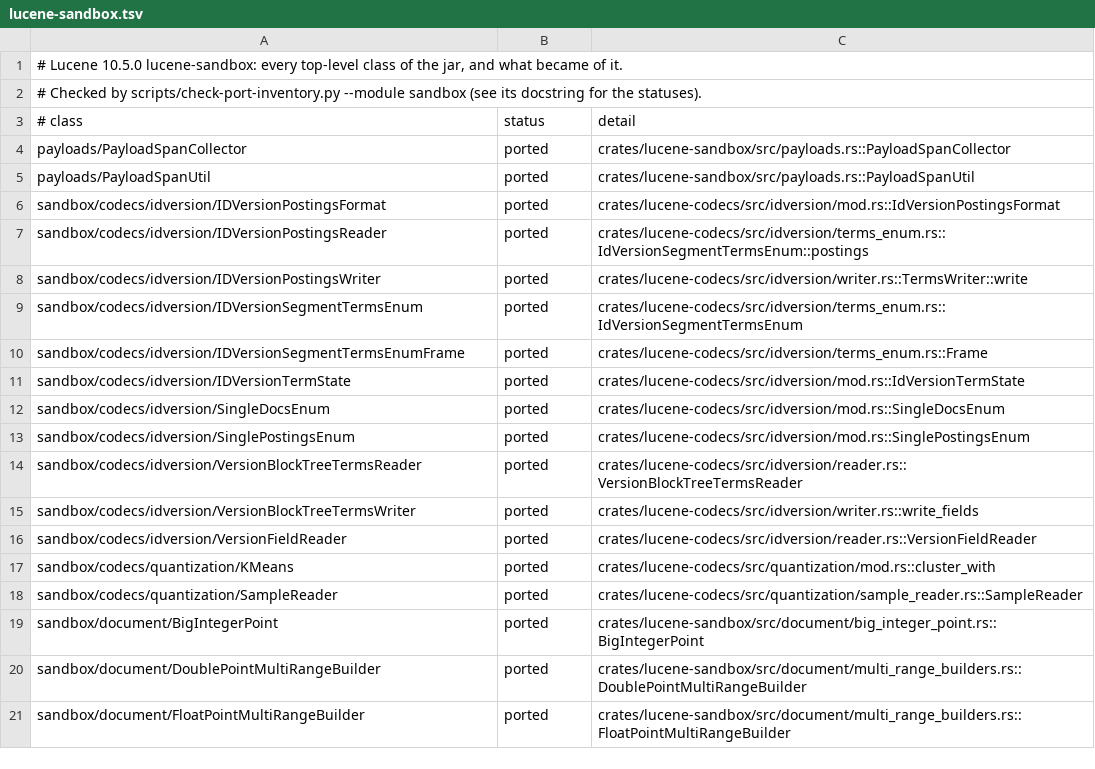
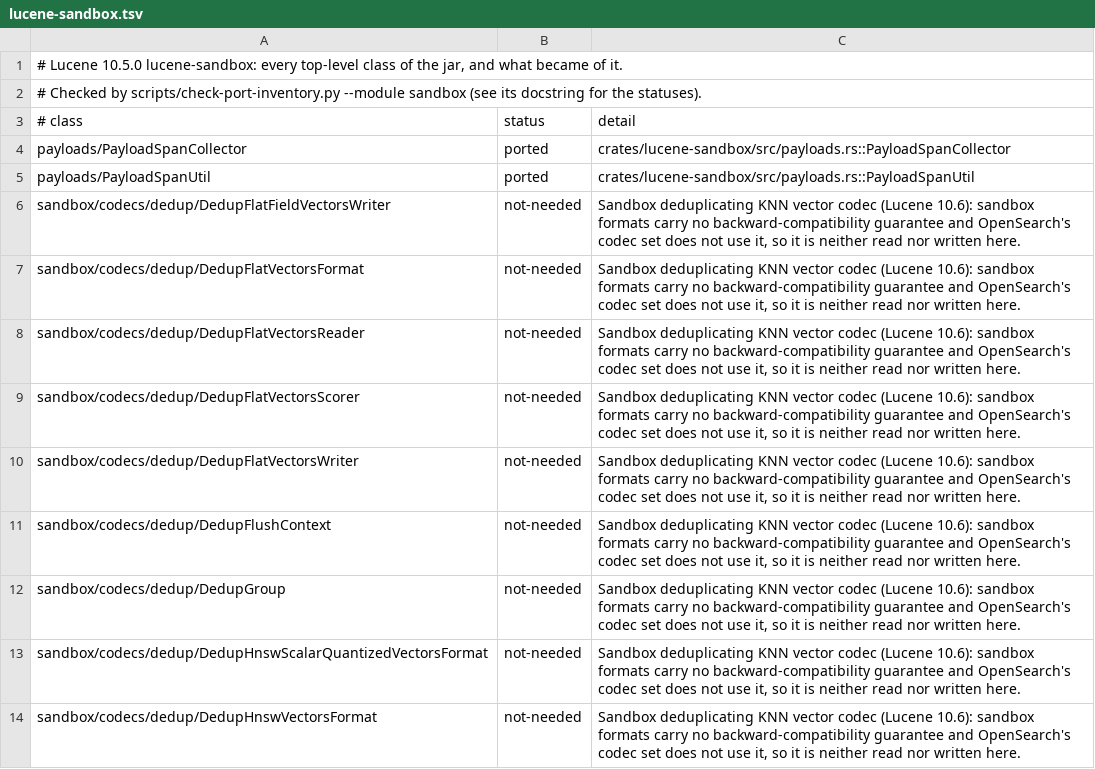
Before and after one commit to huyz0/lucene-rust, a TSV file: docs/inventory/lucene-sandbox.tsv, drawn as a sheet; only a part is shown; the shorter side is filled out with more unchanged rows; the diff covers the shown part only; the diff names each change by its address in the sheet, - before the commit and + after, or states it on an @@ line.

```diff
--- a/docs/inventory/lucene-sandbox.tsv
+++ b/docs/inventory/lucene-sandbox.tsv
+row 6: sandbox/codecs/dedup/DedupFlatFieldVectorsWriter | not-needed | Sandbox deduplicating KNN vector codec (Lucene 10.6): sandbox formats carry no backward-compatibility guarantee and OpenSearch's codec set does not use it, so it is neither read nor written here.
+row 7: sandbox/codecs/dedup/DedupFlatVectorsFormat | not-needed | Sandbox deduplicating KNN vector codec (Lucene 10.6): sandbox formats carry no backward-compatibility guarantee and OpenSearch's codec set does not use it, so it is neither read nor written here.
+row 8: sandbox/codecs/dedup/DedupFlatVectorsReader | not-needed | Sandbox deduplicating KNN vector codec (Lucene 10.6): sandbox formats carry no backward-compatibility guarantee and OpenSearch's codec set does not use it, so it is neither read nor written here.
+row 9: sandbox/codecs/dedup/DedupFlatVectorsScorer | not-needed | Sandbox deduplicating KNN vector codec (Lucene 10.6): sandbox formats carry no backward-compatibility guarantee and OpenSearch's codec set does not use it, so it is neither read nor written here.
+row 10: sandbox/codecs/dedup/DedupFlatVectorsWriter | not-needed | Sandbox deduplicating KNN vector codec (Lucene 10.6): sandbox formats carry no backward-compatibility guarantee and OpenSearch's codec set does not use it, so it is neither read nor written here.
+row 11: sandbox/codecs/dedup/DedupFlushContext | not-needed | Sandbox deduplicating KNN vector codec (Lucene 10.6): sandbox formats carry no backward-compatibility guarantee and OpenSearch's codec set does not use it, so it is neither read nor written here.
+row 12: sandbox/codecs/dedup/DedupGroup | not-needed | Sandbox deduplicating KNN vector codec (Lucene 10.6): sandbox formats carry no backward-compatibility guarantee and OpenSearch's codec set does not use it, so it is neither read nor written here.
+row 13: sandbox/codecs/dedup/DedupHnswScalarQuantizedVectorsFormat | not-needed | Sandbox deduplicating KNN vector codec (Lucene 10.6): sandbox formats carry no backward-compatibility guarantee and OpenSearch's codec set does not use it, so it is neither read nor written here.
+row 14: sandbox/codecs/dedup/DedupHnswVectorsFormat | not-needed | Sandbox deduplicating KNN vector codec (Lucene 10.6): sandbox formats carry no backward-compatibility guarantee and OpenSearch's codec set does not use it, so it is neither read nor written here.
```
Also changed, not shown: 8 added rows elsewhere in this file, docs/inventory/lucene-analysis-common.tsv, docs/inventory/lucene-core.tsv, 45 other files.
